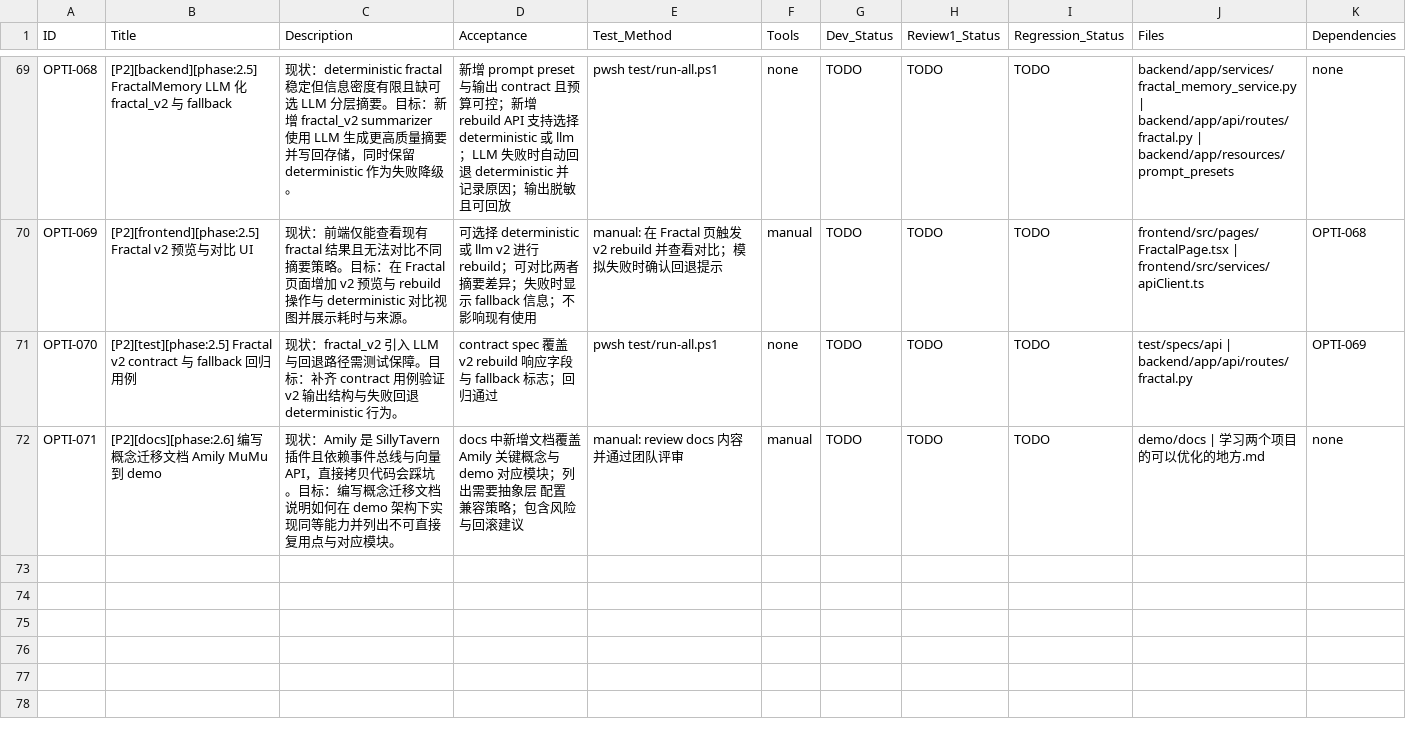
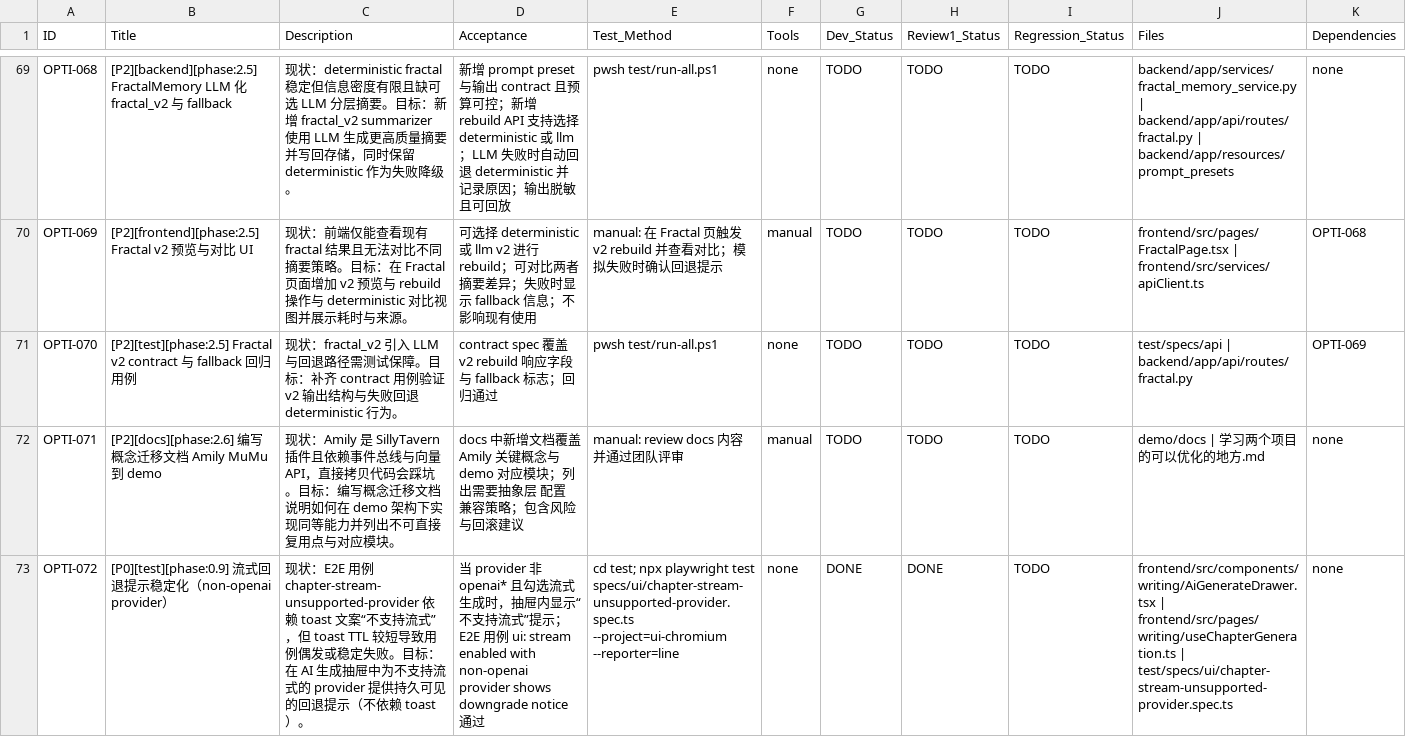
Before and after one commit to inliver233/Ai-Novel-Demo, a CSV file: issues/2026-01-15_02-47-51-optimize-demo-parity.csv, drawn as a sheet; only a part is shown, gaps mark what is left out; rows hold the shown columns only; the diff names each change by its address in the sheet, - before the commit and + after, or states it on an @@ line.

Commit message:
[OPTI-072] [P0][test][phase:0.9] 流式回退提示稳定化（non-openai provider）

```diff
--- a/issues/2026-01-15_02-47-51-optimize-demo-parity.csv
+++ b/issues/2026-01-15_02-47-51-optimize-demo-parity.csv
+row 73: OPTI-072 | [P0][test][phase:0.9] 流式回退提示稳定化（non-openai provider） | 现状：E2E 用例 chapter-stream-unsupported-provider 依赖 toast 文案“不支持流式”，但 toast TTL 较短导致用例偶发或稳定失败。目标：在 AI 生成抽屉中为不支持流式的 provider 提供持久可见的回退提示（不依赖 toast）。 | 当 provider 非 openai* 且勾选流式生成时，抽屉内显示“不支持流式”提示；E2E 用例 ui: stream enabled with non-openai provider shows downgrade notice 通过 | cd test; npx playwright test specs/ui/chapter-stream-unsupported-provider.spec.ts --project=ui-chromium --reporter=line | none | DONE | DONE | TODO | frontend/src/components/writing/AiGenerateDrawer.tsx | frontend/src/pages/writing/useChapterGeneration.ts | test/specs/ui/chapter-stream-unsupported-provider.spec.ts | none
```
Also changed, not shown: 2 other files.
